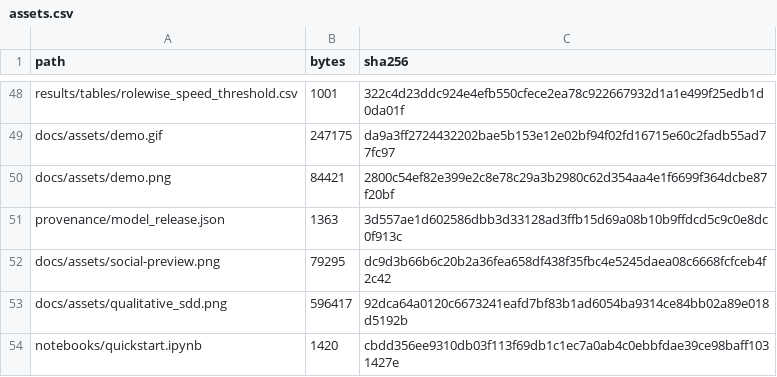
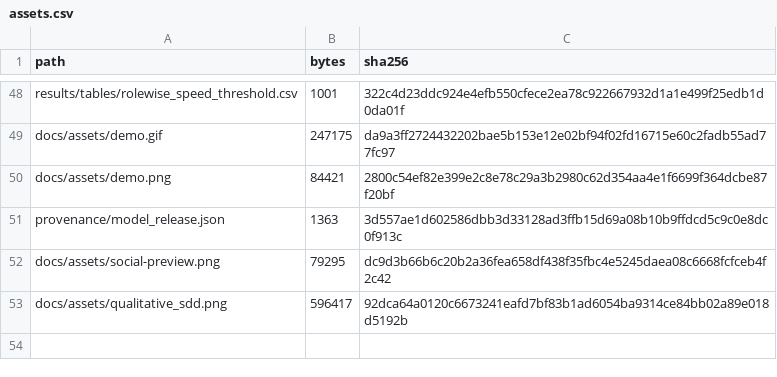
Before and after one commit to Larryhul/SAGE, a CSV file: provenance/assets.csv, drawn as a sheet; only a part is shown, gaps mark what is left out.

Commit message:
Do not hash the notebook in asset provenance (line-ending dependent)

```diff
--- a/provenance/assets.csv
+++ b/provenance/assets.csv
@@ -53,2 +53 @@ docs/assets/social-preview.png,79295,dc9d3b66b6c20b2a36fea658df438f35fbc4e5245da
 docs/assets/qualitative_sdd.png,596417,92dca64a0120c6673241eafd7bf83b1ad6054ba9314ce84bb02a89e018d5192b
-notebooks/quickstart.ipynb,1420,cbdd356ee9310db03f113f69db1c1ec7a0ab4c0ebbfdae39ce98baff1031427e
```
